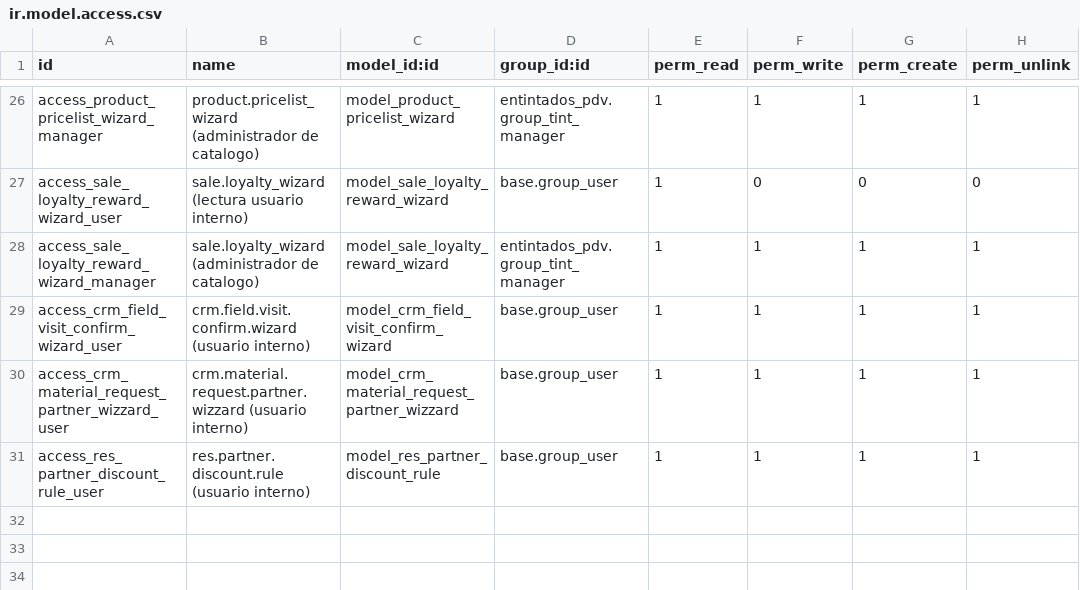
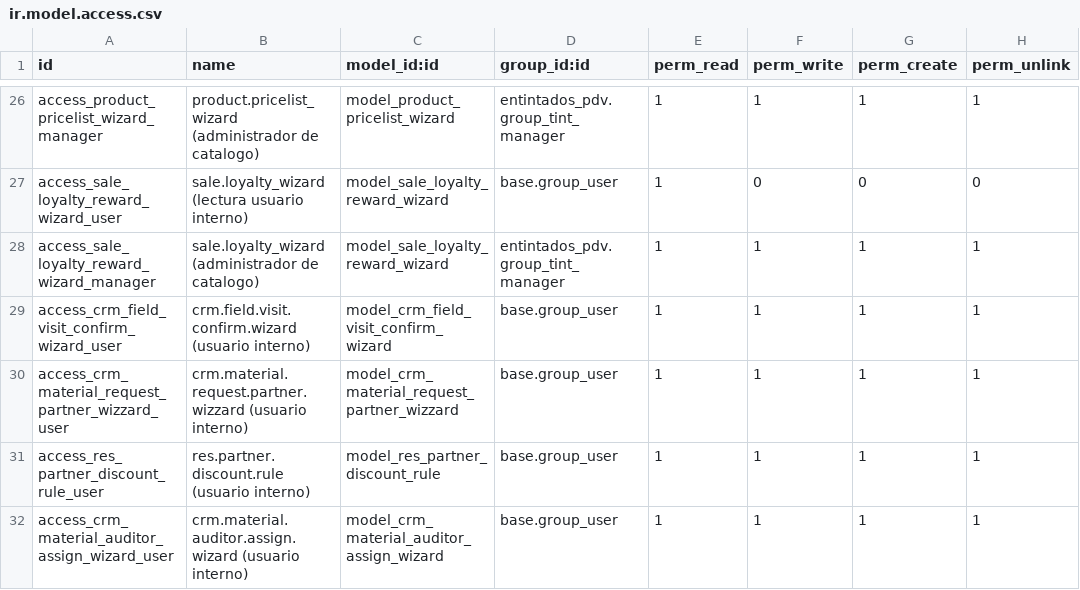
Before and after one commit to Jos3-Lu1s/entintados-pdv, a CSV file: security/ir.model.access.csv, drawn as a sheet; only a part is shown, gaps mark what is left out; the diff names each change by its address in the sheet, - before the commit and + after, or states it on an @@ line.

```diff
--- a/security/ir.model.access.csv
+++ b/security/ir.model.access.csv
+row 32: access_crm_material_auditor_assign_wizard_user | crm.material.auditor.assign.wizard (usuario interno) | model_crm_material_auditor_assign_wizard | base.group_user | 1 | 1 | 1 | 1
```
Also changed, not shown: 7 other files.
